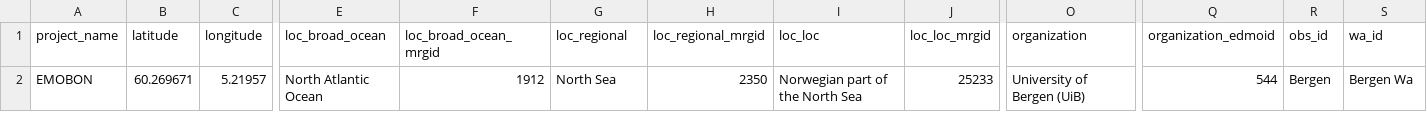
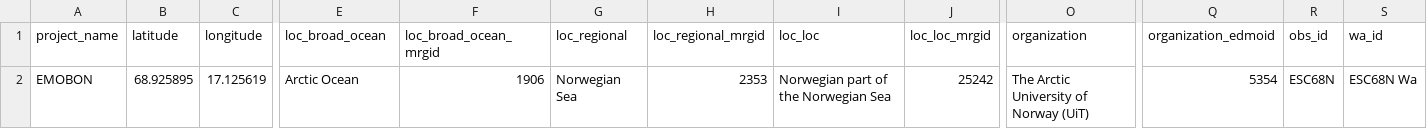
Before and after one commit to emo-bon/observatory-esc68n-crate, a CSV file: logsheets/raw/water_observatory.csv, drawn as a sheet; only a part is shown, gaps mark what is left out; the diff covers the shown part only; the diff names each change by its address in the sheet, - before the commit and + after, or states it on an @@ line.

```diff
--- a/logsheets/raw/water_observatory.csv
+++ b/logsheets/raw/water_observatory.csv
-B2 (latitude): 60.269671
+B2 (latitude): 68.925895
-C2 (longitude): 5.21957
+C2 (longitude): 17.125619
-E2 (loc_broad_ocean): North Atlantic Ocean
+E2 (loc_broad_ocean): Arctic Ocean
-F2 (loc_broad_ocean_mrgid): 1912
+F2 (loc_broad_ocean_mrgid): 1906
-G2 (loc_regional): North Sea
+G2 (loc_regional): Norwegian Sea
-H2 (loc_regional_mrgid): 2350
+H2 (loc_regional_mrgid): 2353
-I2 (loc_loc): Norwegian part of the North Sea
+I2 (loc_loc): Norwegian part of the Norwegian Sea
-J2 (loc_loc_mrgid): 25233
+J2 (loc_loc_mrgid): 25242
-O2 (organization): University of Bergen (UiB)
+O2 (organization): The Arctic University of Norway (UiT)
-Q2 (organization_edmoid): 544
+Q2 (organization_edmoid): 5354
-R2 (obs_id): Bergen
+R2 (obs_id): ESC68N
-S2 (wa_id): Bergen Wa
+S2 (wa_id): ESC68N Wa
```
Also changed, not shown: 4 edited cells elsewhere in this file, logsheets/raw/water_measured.csv, logsheets/raw/water_sampling.csv.
